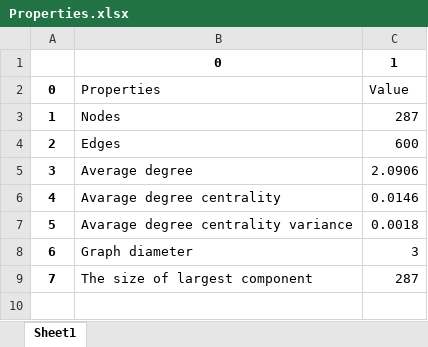
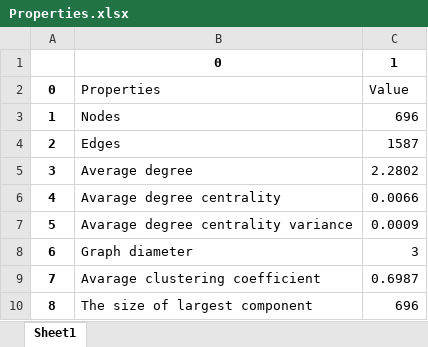
Before and after one commit to pahiz/sna-project, an Excel workbook: Properties.xlsx, sheet Sheet1, drawn as a sheet; values as stored, in another font and other column widths than the file's, no borders; addresses are those after the commit; the diff names each change by its address in the sheet, - before the commit and + after, or states it on an @@ line.

```diff
--- a/Properties.xlsx (sheet Sheet1)
+++ b/Properties.xlsx (sheet Sheet1)
-C3: 287
+C3: 696
-C4: 600
+C4: 1587
-C5: 2.0906
+C5: 2.2802
-C6: 0.0146
+C6: 0.0066
-C7: 0.0018
+C7: 0.0009
+row 9: 7 | Avarage clustering coefficient | 0.6987
@@ column A renumbered from row 10 down @@
-C10: 287
+C10: 696
```
Also changed, not shown: clustering_coefficient.xlsx, 1 other file.
